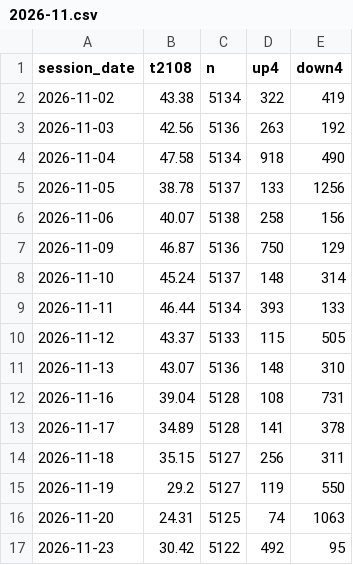
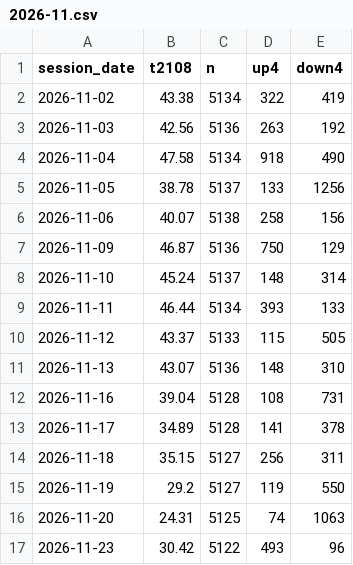
Before and after one commit to TheMrTBO/market-monitor, a CSV file: tv_breadth_daily/2026/2026-11.csv, drawn as a sheet.

```diff
--- a/tv_breadth_daily/2026/2026-11.csv
+++ b/tv_breadth_daily/2026/2026-11.csv
@@ -16,2 +16,2 @@ session_date,t2108,n,up4,down4
 2026-11-20,24.31,5125,74,1063
-2026-11-23,30.42,5122,492,95
+2026-11-23,30.42,5122,493,96
```
Also changed, not shown: postmarket_scan/2026/2026-11-23.csv.
